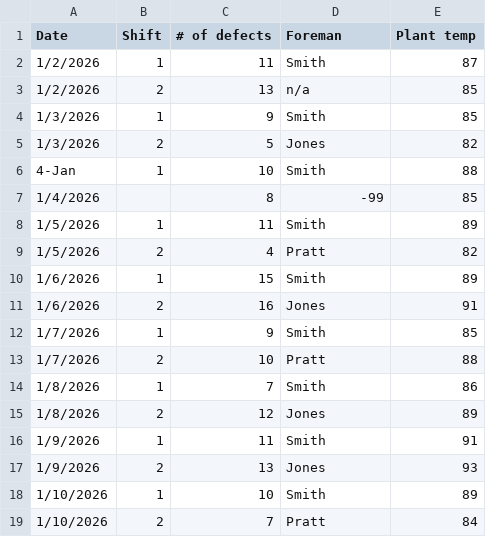
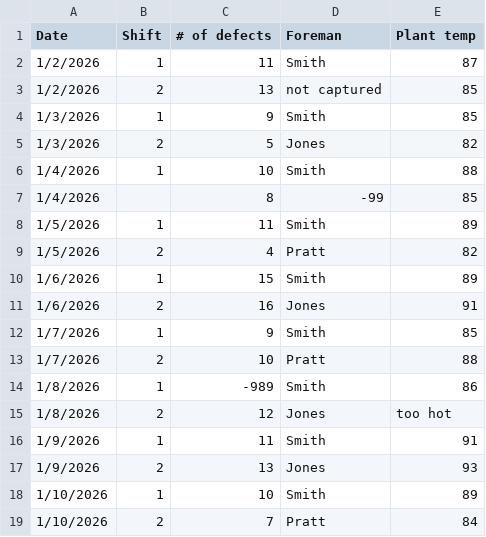
Before and after one commit to hgriffith5/DSAI1373_Data_Cleaning_Lectures, a CSV file: DSAI1373Lab3DataVisualizationLab.csv, drawn as a sheet.

Commit message:
Add files via upload

```diff
--- a/DSAI1373Lab3DataVisualizationLab.csv
+++ b/DSAI1373Lab3DataVisualizationLab.csv
@@ -2,6 +2,6 @@ Date,Shift,# of defects,Foreman,Plant temp
 1/2/2026,1,11,Smith,87
-1/2/2026,2,13,n/a,85
+1/2/2026,2,13,not captured,85
 1/3/2026,1,9,Smith,85
 1/3/2026,2,5,Jones,82
-4-Jan,1,10,Smith,88
+1/4/2026,1,10,Smith,88
 1/4/2026,,8,-99,85
@@ -13,4 +13,4 @@ Date,Shift,# of defects,Foreman,Plant temp
 1/7/2026,2,10,Pratt,88
-1/8/2026,1,7,Smith,86
-1/8/2026,2,12,Jones,89
+1/8/2026,1,-989,Smith,86
+1/8/2026,2,12,Jones,too hot
 1/9/2026,1,11,Smith,91
```
